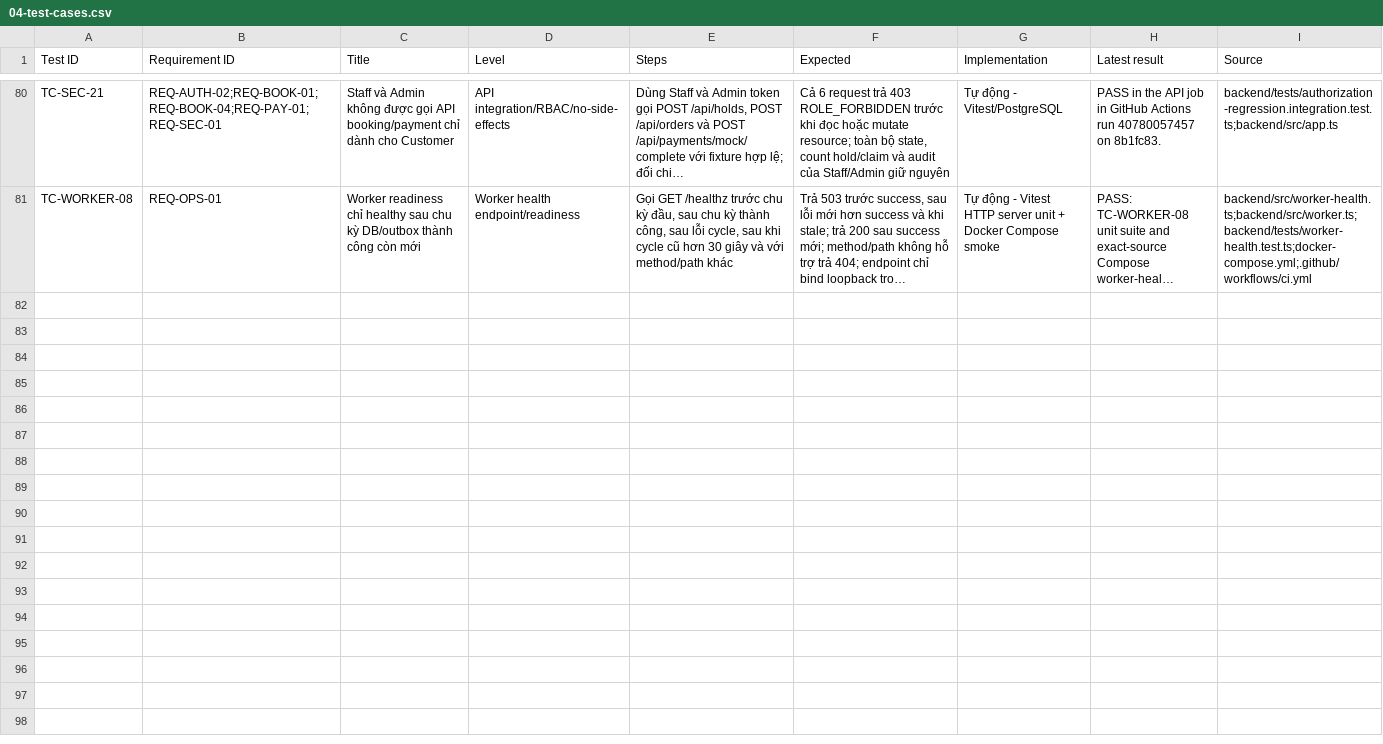
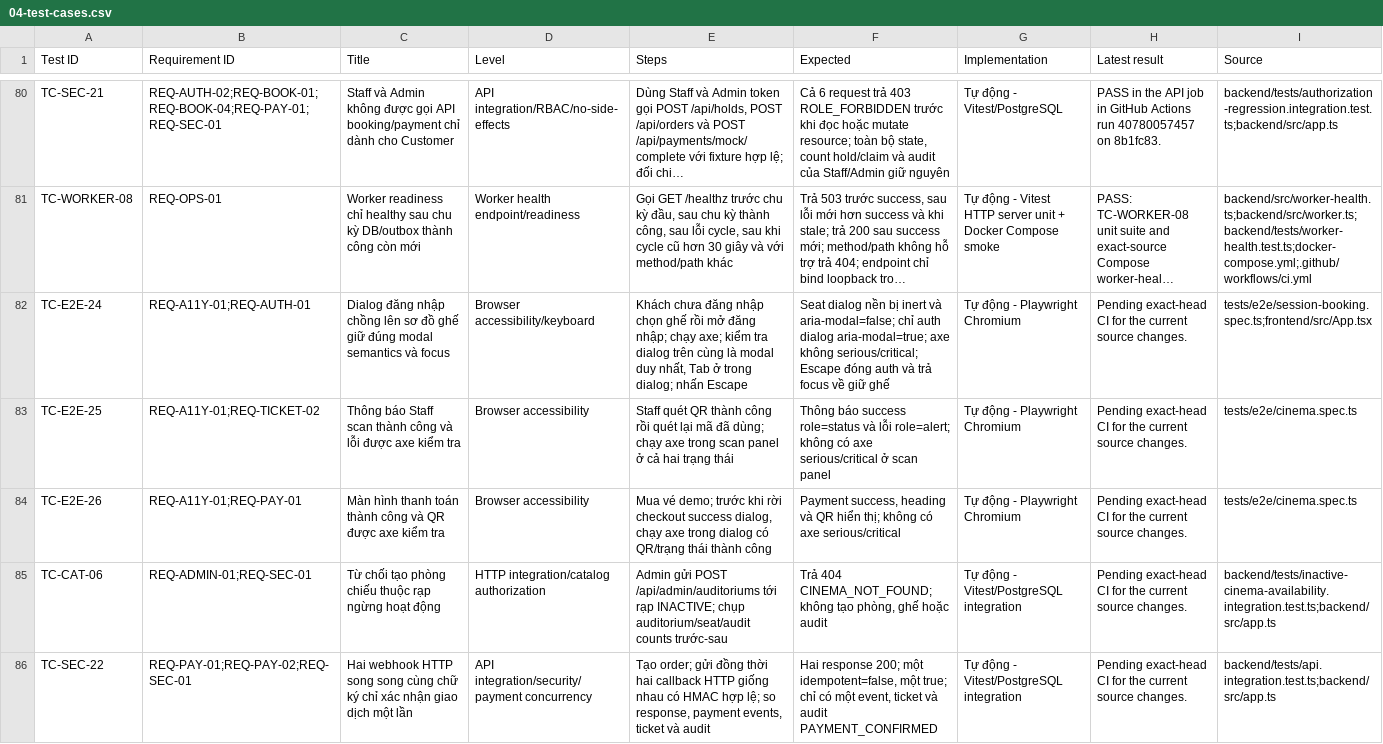
Before and after one commit to mahTuqn/DGKD_GK, a CSV file: docs/04-test-cases.csv, drawn as a sheet; only a part is shown, gaps mark what is left out; long unchanged cells end in …; the diff covers the shown part only; the diff names each change by its address in the sheet, - before the commit and + after, or states it on an @@ line.

Commit message:
test: add compose browser smoke and security regressions

```diff
--- a/docs/04-test-cases.csv
+++ b/docs/04-test-cases.csv
+row 82: TC-E2E-24 | REQ-A11Y-01;REQ-AUTH-01 | Dialog đăng nhập chồng lên sơ đồ ghế giữ đúng modal semantics và focus | Browser accessibility/keyboard | Khách chưa đăng nhập chọn ghế rồi mở đăng nhập; chạy axe; kiểm tra dialog trên cùng là modal duy nhất, Tab ở trong dialog; nhấn Escape | Seat dialog nền bị inert và aria-modal=false; chỉ auth dialog aria-modal=true; axe không serious/critical; Escape đóng auth và trả focus về giữ ghế | Tự động - Playwright Chromium | Pending exact-head CI for the current source changes. | tests/e2e/session-booking.spec.ts;frontend/src/App.tsx
+row 83: TC-E2E-25 | REQ-A11Y-01;REQ-TICKET-02 | Thông báo Staff scan thành công và lỗi được axe kiểm tra | Browser accessibility | Staff quét QR thành công rồi quét lại mã đã dùng; chạy axe trong scan panel ở cả hai trạng thái | Thông báo success role=status và lỗi role=alert; không có axe serious/critical ở scan panel | Tự động - Playwright Chromium | Pending exact-head CI for the current source changes. | tests/e2e/cinema.spec.ts
+row 84: TC-E2E-26 | REQ-A11Y-01;REQ-PAY-01 | Màn hình thanh toán thành công và QR được axe kiểm tra | Browser accessibility | Mua vé demo; trước khi rời checkout success dialog, chạy axe trong dialog có QR/trạng thái thành công | Payment success, heading và QR hiển thị; không có axe serious/critical | Tự động - Playwright Chromium | Pending exact-head CI for the current source changes. | tests/e2e/cinema.spec.ts
+row 85: TC-CAT-06 | REQ-ADMIN-01;REQ-SEC-01 | Từ chối tạo phòng chiếu thuộc rạp ngừng hoạt động | HTTP integration/catalog authorization | Admin gửi POST /api/admin/auditoriums tới rạp INACTIVE; chụp auditorium/seat/audit counts trước-sau | Trả 404 CINEMA_NOT_FOUND; không tạo phòng, ghế hoặc audit | Tự động - Vitest/PostgreSQL integration | Pending exact-head CI for the current source changes. | backend/tests/inactive-cinema-availability.integration.test.ts;backend/src/app.ts
+row 86: TC-SEC-22 | REQ-PAY-01;REQ-PAY-02;REQ-SEC-01 | Hai webhook HTTP song song cùng chữ ký chỉ xác nhận giao dịch một lần | API integration/security/payment concurrency | Tạo order; gửi đồng thời hai callback HTTP giống nhau có HMAC hợp lệ; so response, payment events, ticket và audit | Hai response 200; một idempotent=false, một true; chỉ có một event, ticket và audit PAYMENT_CONFIRMED | Tự động - Vitest/PostgreSQL integration | Pending exact-head CI for the current source changes. | backend/tests/api.integration.test.ts;backend/src/app.ts
```
Also changed, not shown: 5 added rows elsewhere in this file, docs/03-rtm.csv, 13 other files.
